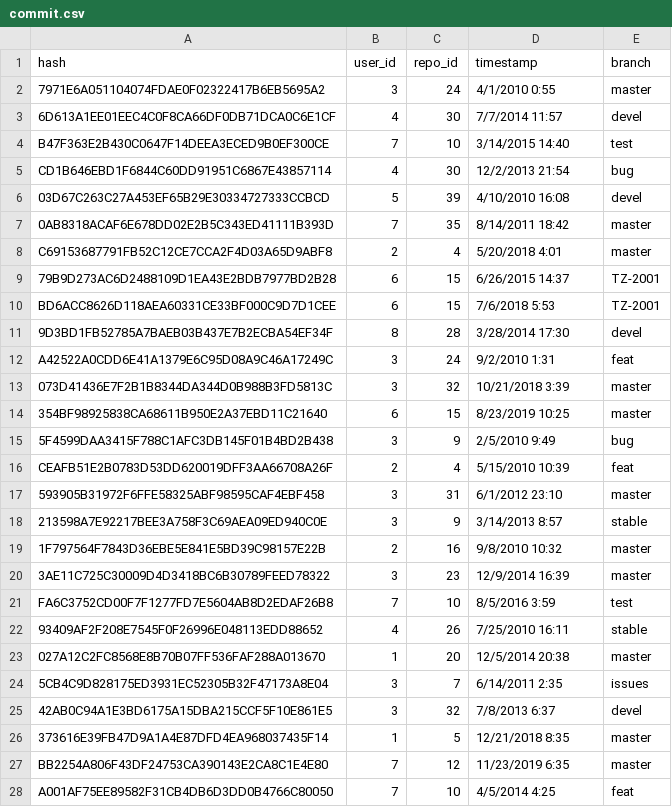
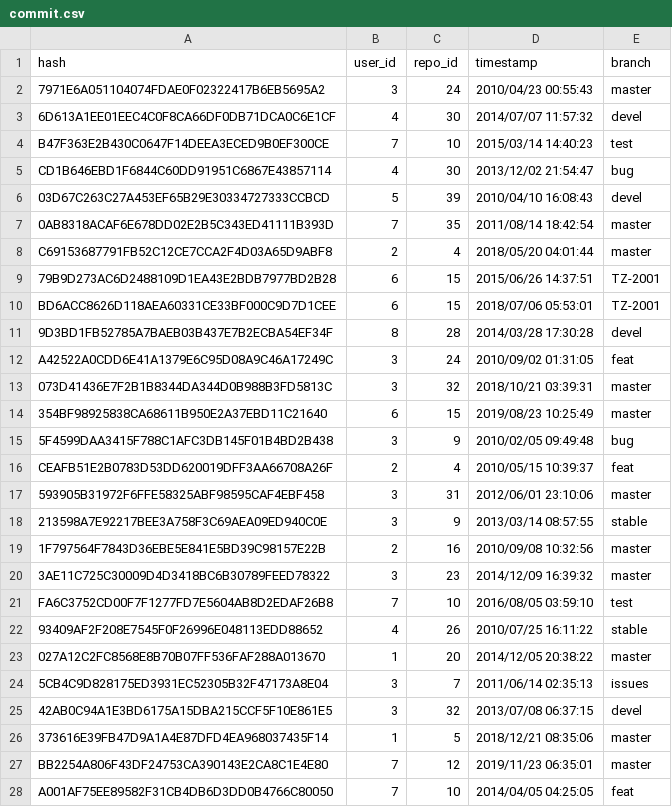
Before and after one commit to imanousar/GitInsightsDB, a CSV file: Data/commit.csv, drawn as a sheet; only a part is shown; the diff covers the shown part only.

Commit message:
Fix timestamps in .sql and .csv

```diff
--- a/Data/commit.csv
+++ b/Data/commit.csv
@@ -1,28 +1,28 @@
 hash,user_id,repo_id,timestamp,branch
-7971E6A051104074FDAE0F02322417B6EB5695A2,3,24,4/1/2010 0:55,master
-6D613A1EE01EEC4C0F8CA66DF0DB71DCA0C6E1CF,4,30,7/7/2014 11:57,devel
-B47F363E2B430C0647F14DEEA3ECED9B0EF300CE,7,10,3/14/2015 14:40,test
-CD1B646EBD1F6844C60DD91951C6867E43857114,4,30,12/2/2013 21:54,bug
-03D67C263C27A453EF65B29E30334727333CCBCD,5,39,4/10/2010 16:08,devel
-0AB8318ACAF6E678DD02E2B5C343ED41111B393D,7,35,8/14/2011 18:42,master
-C69153687791FB52C12CE7CCA2F4D03A65D9ABF8,2,4,5/20/2018 4:01,master
-79B9D273AC6D2488109D1EA43E2BDB7977BD2B28,6,15,6/26/2015 14:37,TZ-2001
-BD6ACC8626D118AEA60331CE33BF000C9D7D1CEE,6,15,7/6/2018 5:53,TZ-2001
-9D3BD1FB52785A7BAEB03B437E7B2ECBA54EF34F,8,28,3/28/2014 17:30,devel
-A42522A0CDD6E41A1379E6C95D08A9C46A17249C,3,24,9/2/2010 1:31,feat
-073D41436E7F2B1B8344DA344D0B988B3FD5813C,3,32,10/21/2018 3:39,master
-354BF98925838CA68611B950E2A37EBD11C21640,6,15,8/23/2019 10:25,master
-5F4599DAA3415F788C1AFC3DB145F01B4BD2B438,3,9,2/5/2010 9:49,bug
-CEAFB51E2B0783D53DD620019DFF3AA66708A26F,2,4,5/15/2010 10:39,feat
-593905B31972F6FFE58325ABF98595CAF4EBF458,3,31,6/1/2012 23:10,master
-213598A7E92217BEE3A758F3C69AEA09ED940C0E,3,9,3/14/2013 8:57,stable
-1F797564F7843D36EBE5E841E5BD39C98157E22B,2,16,9/8/2010 10:32,master
-3AE11C725C30009D4D3418BC6B30789FEED78322,3,23,12/9/2014 16:39,master
-FA6C3752CD00F7F1277FD7E5604AB8D2EDAF26B8,7,10,8/5/2016 3:59,test
-93409AF2F208E7545F0F26996E048113EDD88652,4,26,7/25/2010 16:11,stable
-027A12C2FC8568E8B70B07FF536FAF288A013670,1,20,12/5/2014 20:38,master
-5CB4C9D828175ED3931EC52305B32F47173A8E04,3,7,6/14/2011 2:35,issues
-42AB0C94A1E3BD6175A15DBA215CCF5F10E861E5,3,32,7/8/2013 6:37,devel
-373616E39FB47D9A1A4E87DFD4EA968037435F14,1,5,12/21/2018 8:35,master
-BB2254A806F43DF24753CA390143E2CA8C1E4E80,7,12,11/23/2019 6:35,master
-A001AF75EE89582F31CB4DB6D3DD0B4766C80050,7,10,4/5/2014 4:25,feat
+7971E6A051104074FDAE0F02322417B6EB5695A2,3,24,2010/04/23 00:55:43,master
+6D613A1EE01EEC4C0F8CA66DF0DB71DCA0C6E1CF,4,30,2014/07/07 11:57:32,devel
+B47F363E2B430C0647F14DEEA3ECED9B0EF300CE,7,10,2015/03/14 14:40:23,test
+CD1B646EBD1F6844C60DD91951C6867E43857114,4,30,2013/12/02 21:54:47,bug
+03D67C263C27A453EF65B29E30334727333CCBCD,5,39,2010/04/10 16:08:43,devel
+0AB8318ACAF6E678DD02E2B5C343ED41111B393D,7,35,2011/08/14 18:42:54,master
+C69153687791FB52C12CE7CCA2F4D03A65D9ABF8,2,4,2018/05/20 04:01:44,master
+79B9D273AC6D2488109D1EA43E2BDB7977BD2B28,6,15,2015/06/26 14:37:51,TZ-2001
+BD6ACC8626D118AEA60331CE33BF000C9D7D1CEE,6,15,2018/07/06 05:53:01,TZ-2001
+9D3BD1FB52785A7BAEB03B437E7B2ECBA54EF34F,8,28,2014/03/28 17:30:28,devel
+A42522A0CDD6E41A1379E6C95D08A9C46A17249C,3,24,2010/09/02 01:31:05,feat
+073D41436E7F2B1B8344DA344D0B988B3FD5813C,3,32,2018/10/21 03:39:31,master
+354BF98925838CA68611B950E2A37EBD11C21640,6,15,2019/08/23 10:25:49,master
+5F4599DAA3415F788C1AFC3DB145F01B4BD2B438,3,9,2010/02/05 09:49:48,bug
+CEAFB51E2B0783D53DD620019DFF3AA66708A26F,2,4,2010/05/15 10:39:37,feat
+593905B31972F6FFE58325ABF98595CAF4EBF458,3,31,2012/06/01 23:10:06,master
+213598A7E92217BEE3A758F3C69AEA09ED940C0E,3,9,2013/03/14 08:57:55,stable
+1F797564F7843D36EBE5E841E5BD39C98157E22B,2,16,2010/09/08 10:32:56,master
+3AE11C725C30009D4D3418BC6B30789FEED78322,3,23,2014/12/09 16:39:32,master
+FA6C3752CD00F7F1277FD7E5604AB8D2EDAF26B8,7,10,2016/08/05 03:59:10,test
+93409AF2F208E7545F0F26996E048113EDD88652,4,26,2010/07/25 16:11:22,stable
+027A12C2FC8568E8B70B07FF536FAF288A013670,1,20,2014/12/05 20:38:22,master
+5CB4C9D828175ED3931EC52305B32F47173A8E04,3,7,2011/06/14 02:35:13,issues
+42AB0C94A1E3BD6175A15DBA215CCF5F10E861E5,3,32,2013/07/08 06:37:15,devel
+373616E39FB47D9A1A4E87DFD4EA968037435F14,1,5,2018/12/21 08:35:06,master
+BB2254A806F43DF24753CA390143E2CA8C1E4E80,7,12,2019/11/23 06:35:01,master
+A001AF75EE89582F31CB4DB6D3DD0B4766C80050,7,10,2014/04/05 04:25:05,feat
```
Also changed, not shown: 93 edited cells elsewhere in this file, 1 other file.
